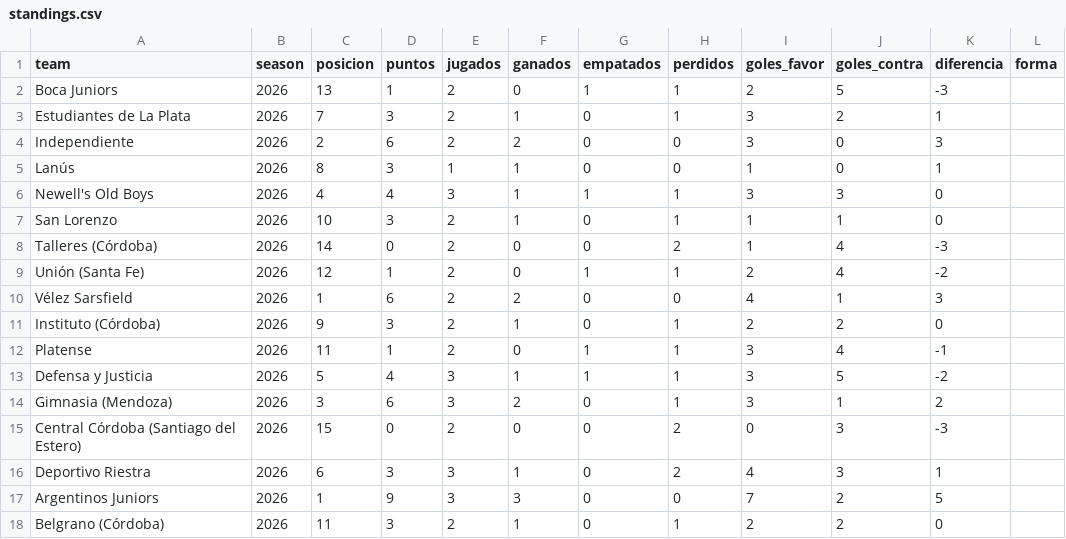
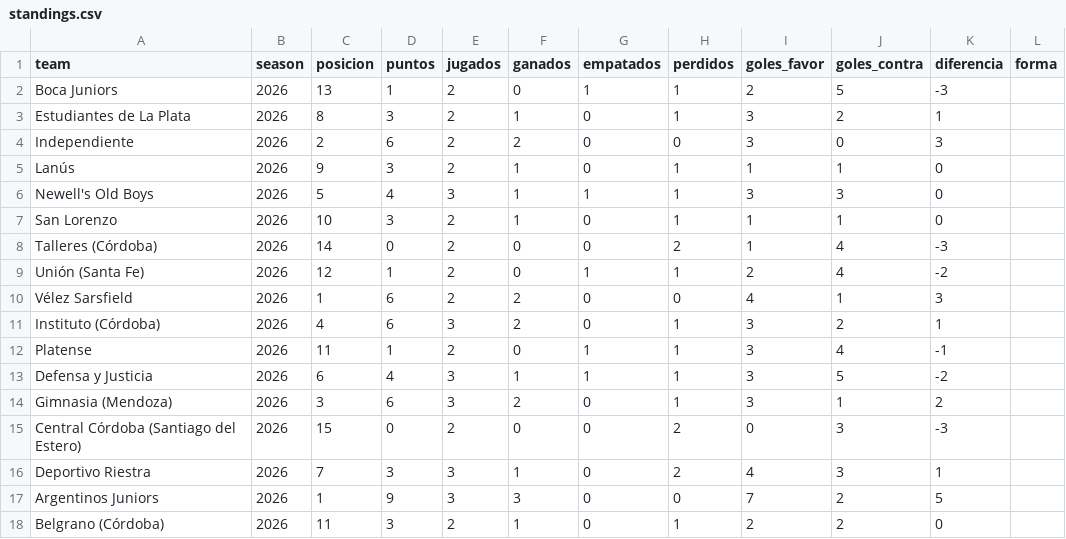
Before and after one commit to ramirosilvera/metricaslpf, a CSV file: data/raw/espn/_processed/standings.csv, drawn as a sheet; only a part is shown.

```diff
--- a/data/raw/espn/_processed/standings.csv
+++ b/data/raw/espn/_processed/standings.csv
@@ -2,6 +2,6 @@ team,season,posicion,puntos,jugados,ganados,empatados,perdidos,goles_favor,goles
 Boca Juniors,2026,13,1,2,0,1,1,2,5,-3,
-Estudiantes de La Plata,2026,7,3,2,1,0,1,3,2,1,
+Estudiantes de La Plata,2026,8,3,2,1,0,1,3,2,1,
 Independiente,2026,2,6,2,2,0,0,3,0,3,
-Lanús,2026,8,3,1,1,0,0,1,0,1,
-Newell's Old Boys,2026,4,4,3,1,1,1,3,3,0,
+Lanús,2026,9,3,2,1,0,1,1,1,0,
+Newell's Old Boys,2026,5,4,3,1,1,1,3,3,0,
 San Lorenzo,2026,10,3,2,1,0,1,1,1,0,
@@ -10,8 +10,8 @@ Unión (Santa Fe),2026,12,1,2,0,1,1,2,4,-2,
 Vélez Sarsfield,2026,1,6,2,2,0,0,4,1,3,
-Instituto (Córdoba),2026,9,3,2,1,0,1,2,2,0,
+Instituto (Córdoba),2026,4,6,3,2,0,1,3,2,1,
 Platense,2026,11,1,2,0,1,1,3,4,-1,
-Defensa y Justicia,2026,5,4,3,1,1,1,3,5,-2,
+Defensa y Justicia,2026,6,4,3,1,1,1,3,5,-2,
 Gimnasia (Mendoza),2026,3,6,3,2,0,1,3,1,2,
 Central Córdoba (Santiago del Estero),2026,15,0,2,0,0,2,0,3,-3,
-Deportivo Riestra,2026,6,3,3,1,0,2,4,3,1,
+Deportivo Riestra,2026,7,3,3,1,0,2,4,3,1,
 Argentinos Juniors,2026,1,9,3,3,0,0,7,2,5,
```
Also changed, not shown: data/raw/espn/_processed/goal_events.csv, data/raw/espn/_processed/matches.csv, 40 other files.
